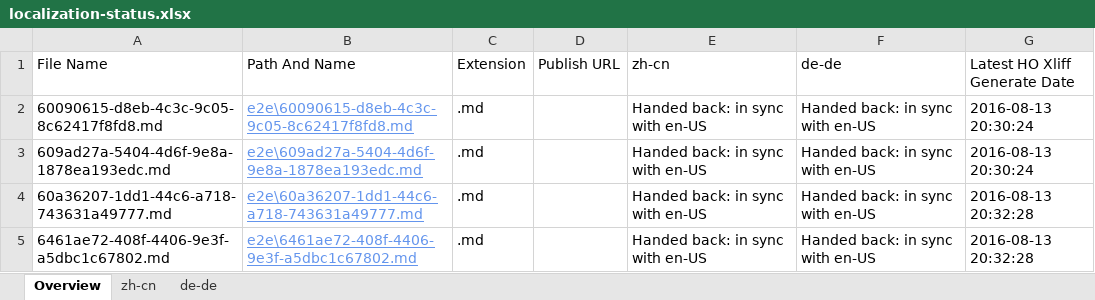
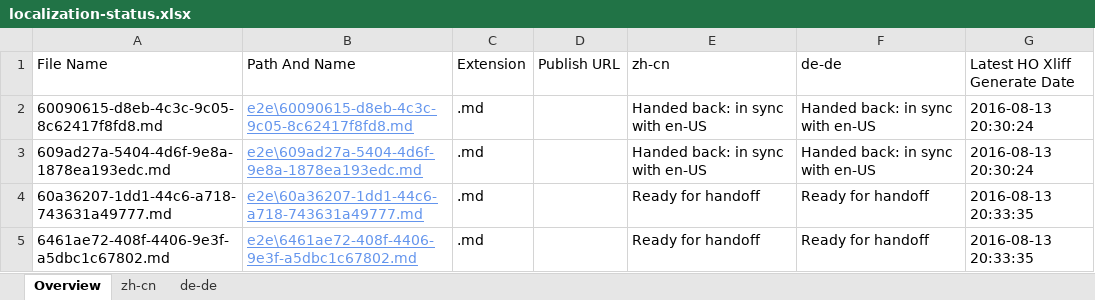
Before and after one commit to OpenLocalizationTestOrg/olhandback-e2e, an Excel workbook: ol-handback/OpenLocalizationTestOrg/oltest/ci/localization-status.xlsx, sheet Overview, drawn as a sheet; values as stored, in another font and other column widths than the file's, no borders; table styles not drawn; the diff names each change by its address in the sheet, - before the commit and + after, or states it on an @@ line.

Commit message:
Generate Report for Handoff

```diff
--- a/ol-handback/OpenLocalizationTestOrg/oltest/ci/localization-status.xlsx (sheet Overview)
+++ b/ol-handback/OpenLocalizationTestOrg/oltest/ci/localization-status.xlsx (sheet Overview)
-E4:E5 (zh-cn): Handed back: in sync with en-US
+E4:E5 (zh-cn): Ready for handoff
-F4:F5 (de-de): Handed back: in sync with en-US
+F4:F5 (de-de): Ready for handoff
-G4:G5 (Latest HO Xliff Generate Date): 2016-08-13 20:32:28
+G4:G5 (Latest HO Xliff Generate Date): 2016-08-13 20:33:35
```
Also changed, not shown: sheet zh-cn, sheet de-de.
